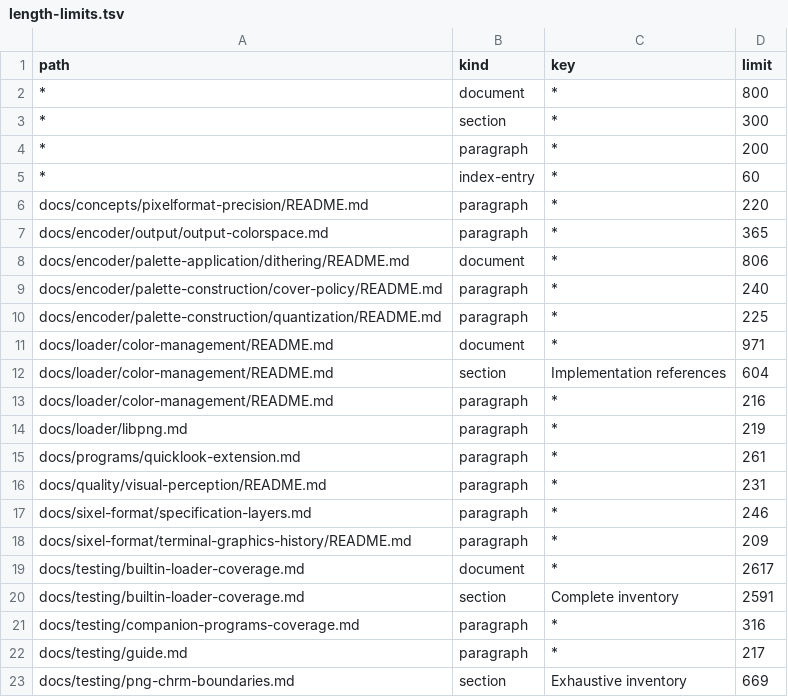
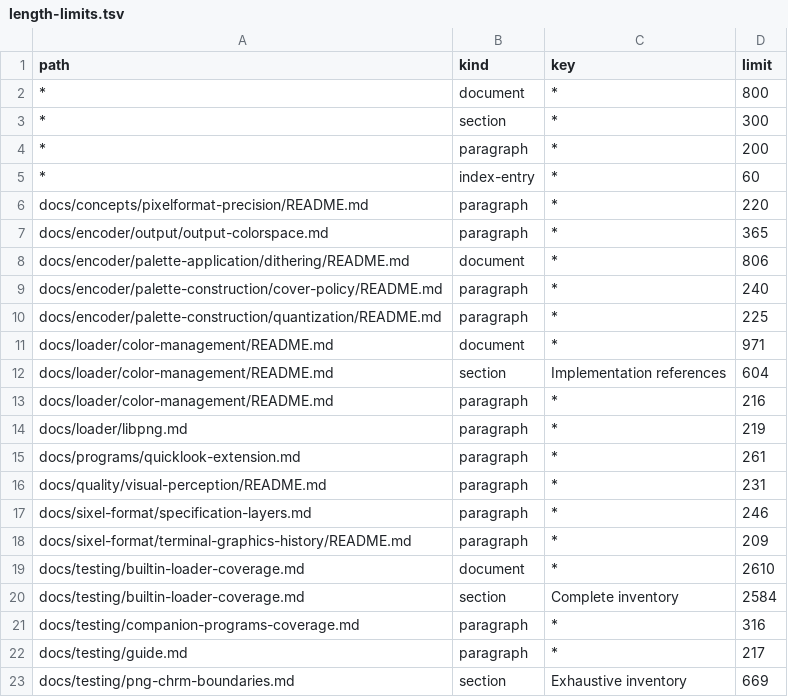
Before and after one commit to saitoha/libsixel, a TSV file: tools/docs/length-limits.tsv, drawn as a sheet.

```diff
--- a/tools/docs/length-limits.tsv
+++ b/tools/docs/length-limits.tsv
@@ -18,4 +18,4 @@ docs/sixel-format/specification-layers.md	paragraph	*	246
 docs/sixel-format/terminal-graphics-history/README.md	paragraph	*	209
-docs/testing/builtin-loader-coverage.md	document	*	2617
-docs/testing/builtin-loader-coverage.md	section	Complete inventory	2591
+docs/testing/builtin-loader-coverage.md	document	*	2610
+docs/testing/builtin-loader-coverage.md	section	Complete inventory	2584
 docs/testing/companion-programs-coverage.md	paragraph	*	316
```
Also changed, not shown: 36 other files.
